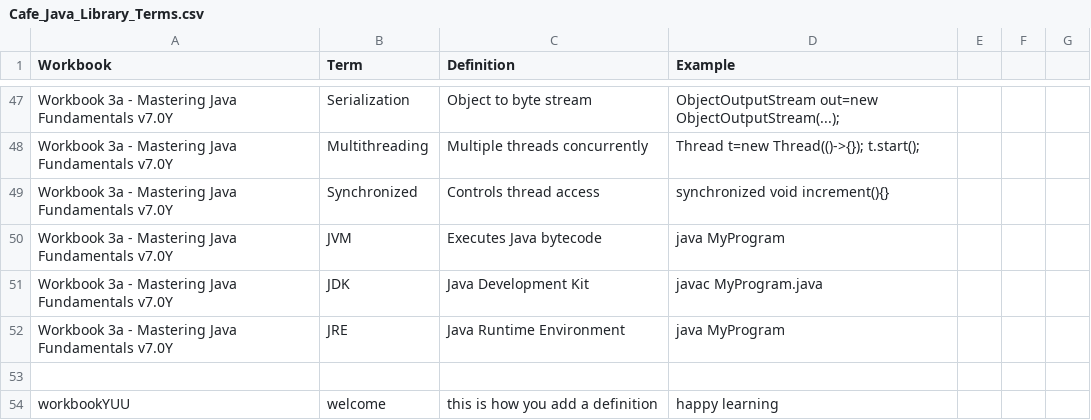
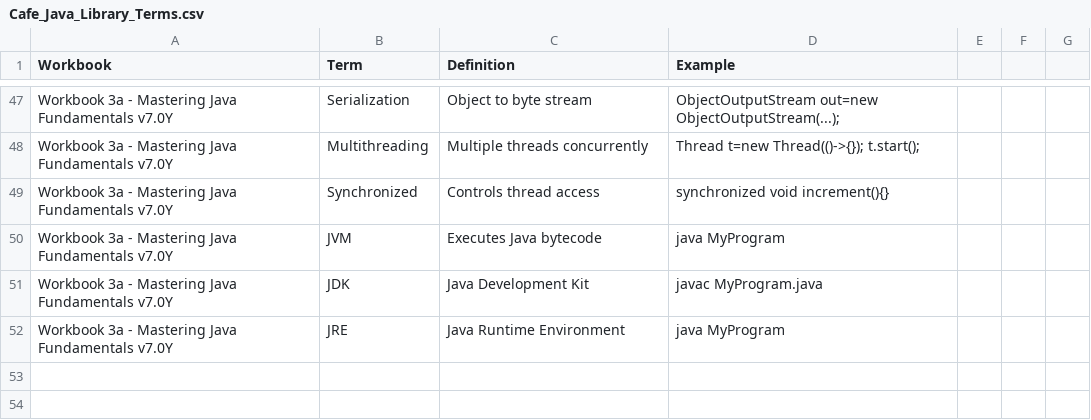
Before and after one commit to FullStackMWilliams/Cafe_Java, a CSV file: CafeJava/Cafe_Java_Library_Terms.csv, drawn as a sheet; only a part is shown, gaps mark what is left out.

Commit message:
╭(╭⪀‿⩿╮)╮ Need to fix term write function

```diff
--- a/CafeJava/Cafe_Java_Library_Terms.csv
+++ b/CafeJava/Cafe_Java_Library_Terms.csv
@@ -55,3 +55 @@ Workbook 3a - Mastering Java Fundamentals v7.0Y,JDK,Java Development Kit,javac M
 Workbook 3a - Mastering Java Fundamentals v7.0Y,JRE,Java Runtime Environment,java MyProgram
-
-workbookYUU,welcome,this is how you add a definition,happy learning
```
Also changed, not shown: 1 other file.
